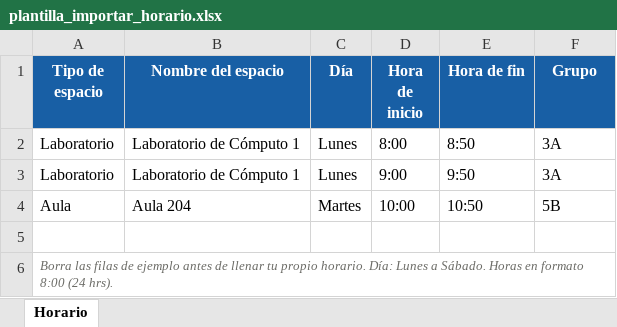
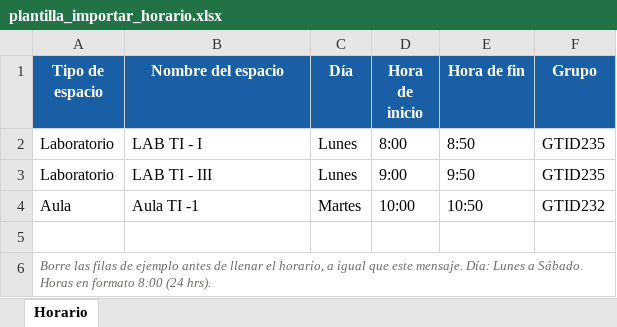
Before and after one commit to marbrc/proyecto-sigal, an Excel workbook: sigal/src/main/resources/plantillas/plantilla_importar_horario.xlsx, sheet Horario, drawn as a sheet; values as stored, in another font and other column widths than the file's, no borders; the diff names each change by its address in the sheet, - before the commit and + after, or states it on an @@ line.

```diff
--- a/sigal/src/main/resources/plantillas/plantilla_importar_horario.xlsx (sheet Horario)
+++ b/sigal/src/main/resources/plantillas/plantilla_importar_horario.xlsx (sheet Horario)
-B2 (Nombre del espacio): Laboratorio de Cómputo 1
+B2 (Nombre del espacio): LAB TI - I
-F2:F3 (Grupo): 3A
+F2:F3 (Grupo): GTID235
-B3 (Nombre del espacio): Laboratorio de Cómputo 1
+B3 (Nombre del espacio): LAB TI - III
-B4 (Nombre del espacio): Aula 204
+B4 (Nombre del espacio): Aula TI -1
-F4 (Grupo): 5B
+F4 (Grupo): GTID232
-A6 (Tipo de espacio): Borra las filas de ejemplo antes de llenar tu propio horario. Día: Lunes…
+A6 (Tipo de espacio): Borre las filas de ejemplo antes de llenar el horario, a igual que este mensaje. Día: Lunes…
```
Also changed, not shown: sigal/target/classes/plantillas/plantilla_importar_horario.xlsx, 16 other files.
